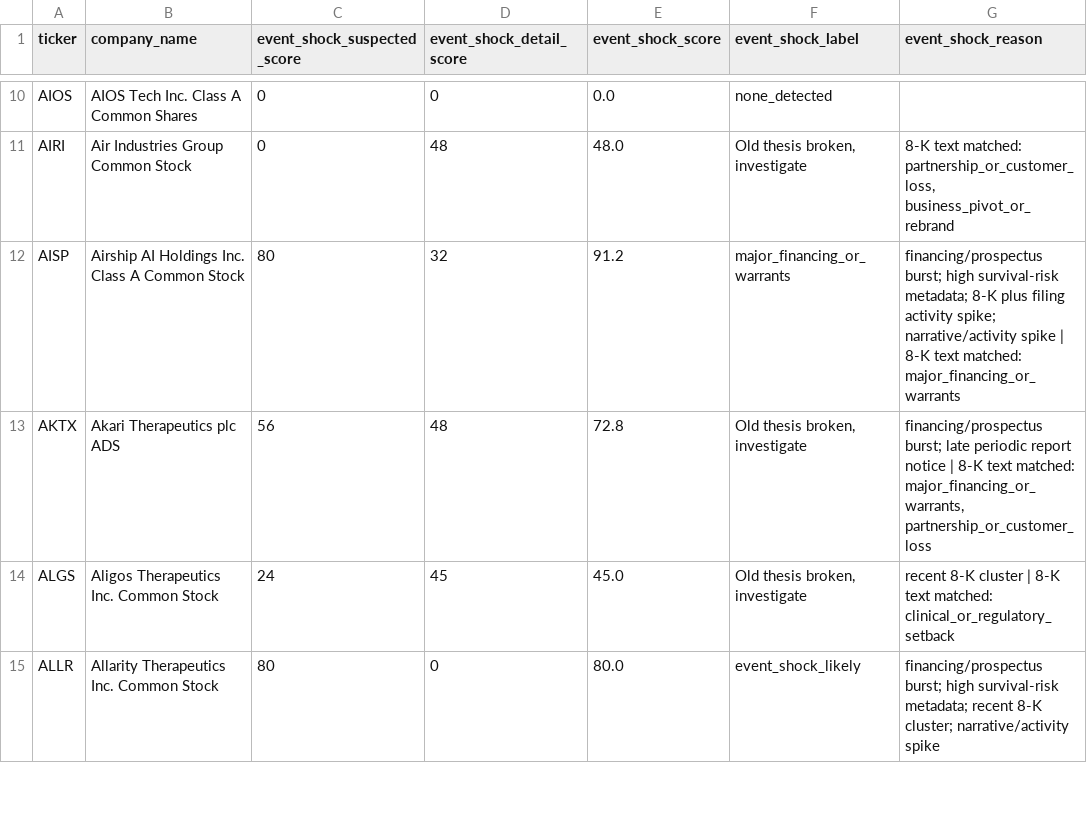
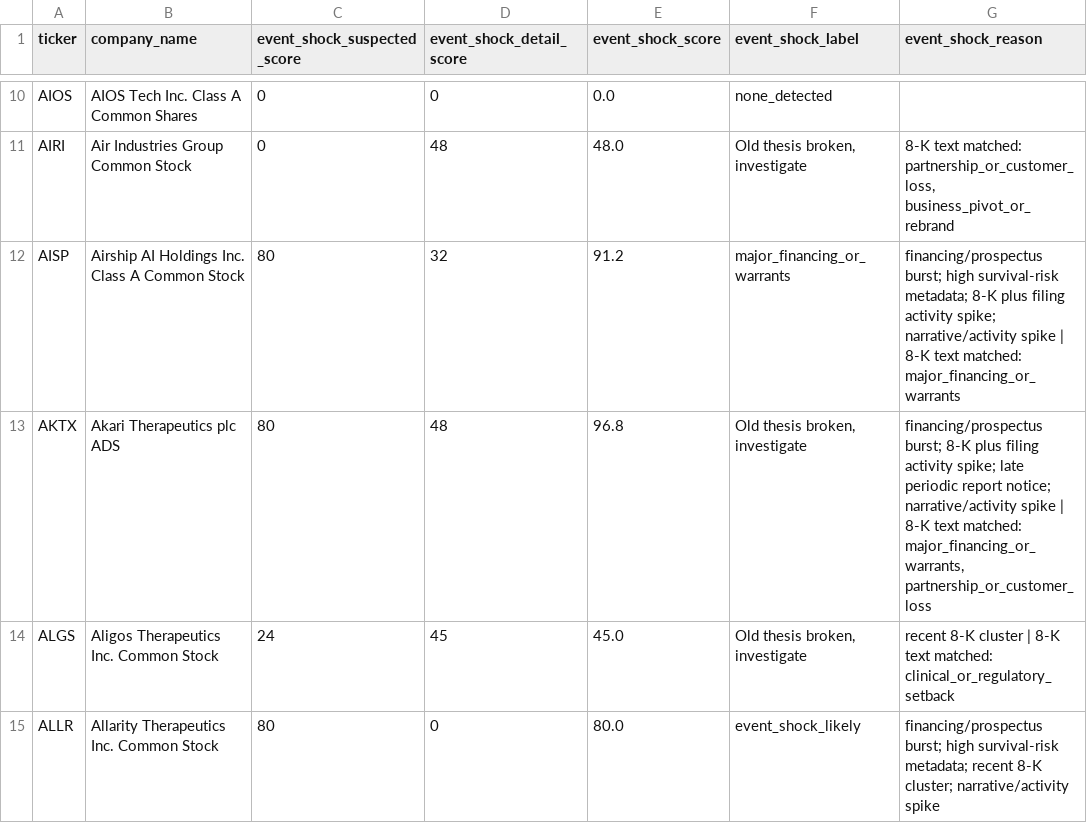
Before and after one commit to Kastnermj/mysterymachine, a CSV file: data/processed/event_shocks.csv, drawn as a sheet; only a part is shown, gaps mark what is left out; the diff covers the shown part only; the diff names each change by its address in the sheet, - before the commit and + after, or states it on an @@ line.

```diff
--- a/data/processed/event_shocks.csv
+++ b/data/processed/event_shocks.csv
-C13 (event_shock_suspected_score): 56
+C13 (event_shock_suspected_score): 80
-E13 (event_shock_score): 72.8
+E13 (event_shock_score): 96.8
-G13 (event_shock_reason): financing/prospectus burst; late periodic report notice | 8-K…
+G13 (event_shock_reason): financing/prospectus burst; 8-K plus filing activity spike; late periodic report notice; narrative/activity spike | 8-K…
```
Also changed, not shown: 28 edited cells elsewhere in this file, data/processed/fundamentals_stub.csv, data/processed/price_history_features.csv, 11 other files.
